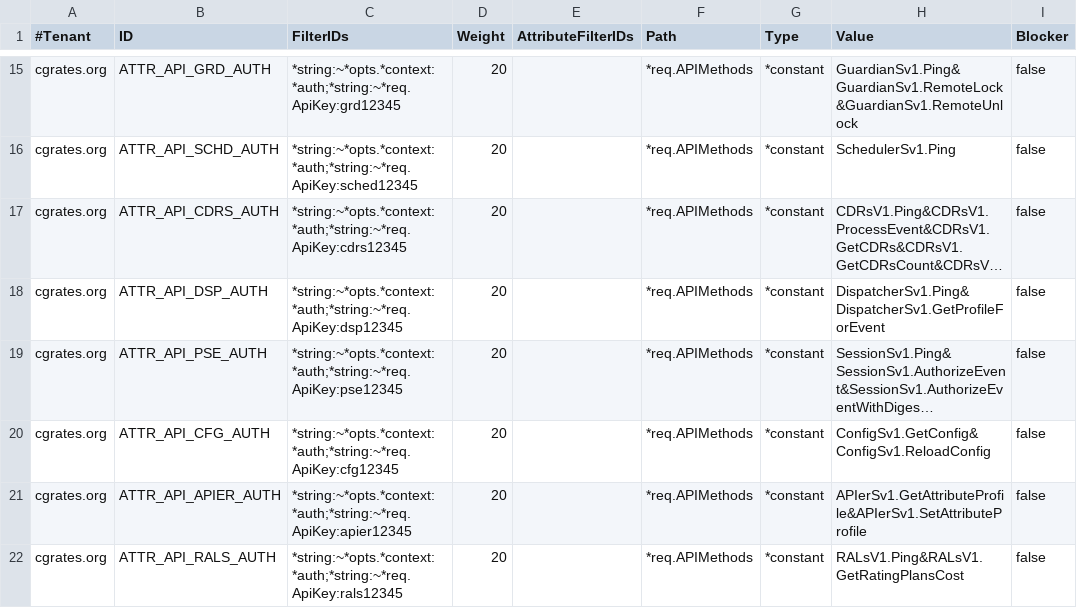
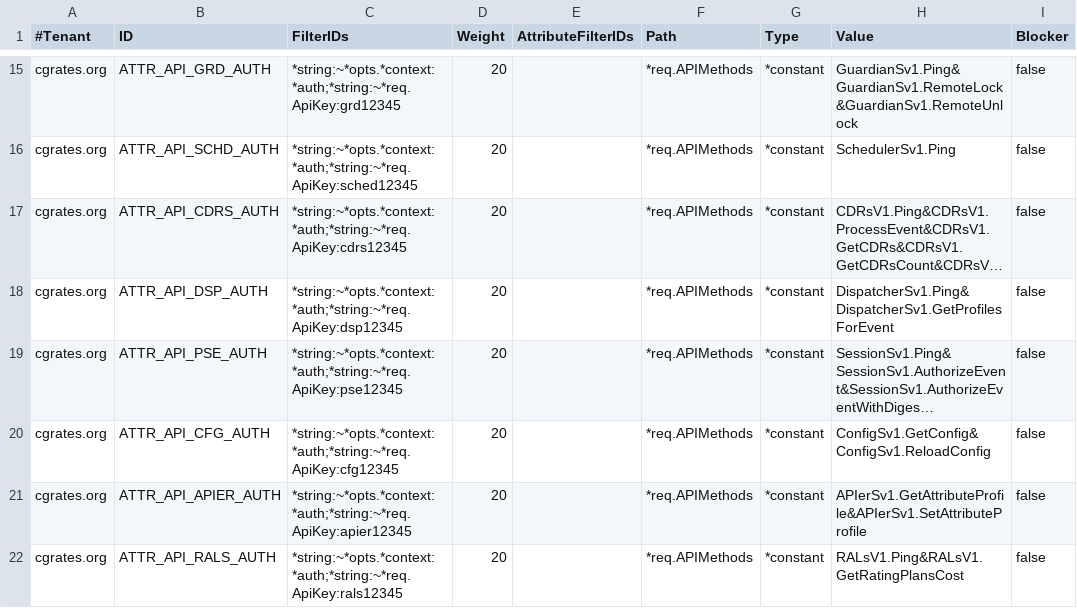
Before and after one commit to cgrates/cgrates, a CSV file: data/tariffplans/dispatchers/Attributes.csv, drawn as a sheet; only a part is shown, gaps mark what is left out; long unchanged cells end in …; the diff names each change by its address in the sheet, - before the commit and + after, or states it on an @@ line.

```diff
--- a/data/tariffplans/dispatchers/Attributes.csv
+++ b/data/tariffplans/dispatchers/Attributes.csv
-H18 (Value): DispatcherSv1.Ping&DispatcherSv1.GetProfileForEvent
+H18 (Value): DispatcherSv1.Ping&DispatcherSv1.GetProfilesForEvent
```
Also changed, not shown: data/tariffplans/dispatchers/DispatcherProfiles.csv, data/tariffplans/dispatchers_gob/Attributes.csv, 7 other files.
